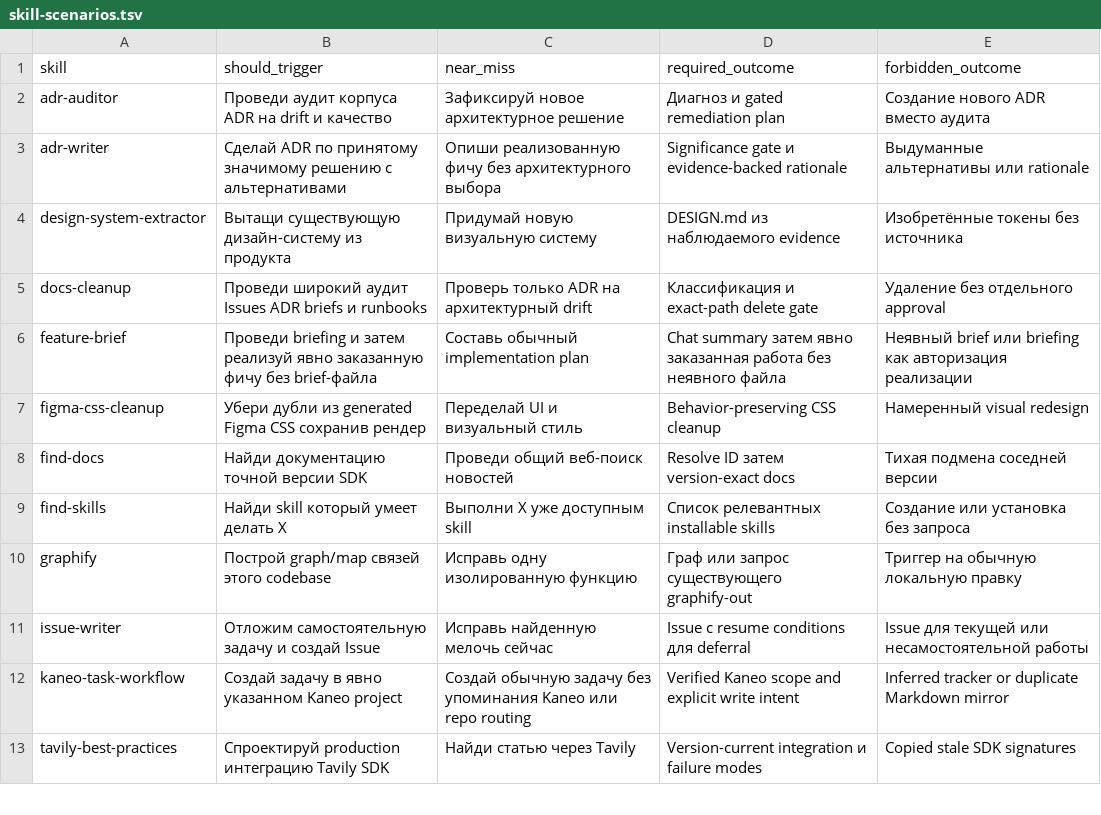
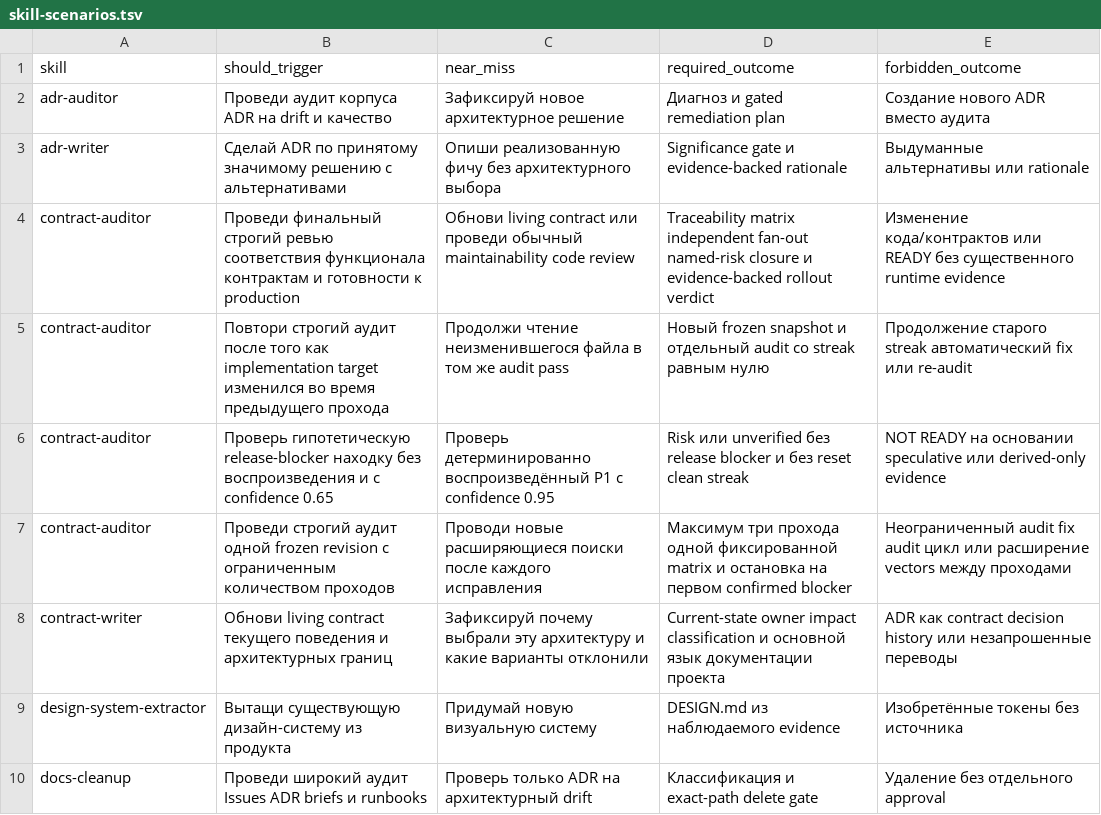
Before and after one commit to cododel/.agents, a TSV file: evals/skill-scenarios.tsv, drawn as a sheet; only a part is shown; the shorter side is filled out with more unchanged rows; the diff names each change by its address in the sheet, - before the commit and + after, or states it on an @@ line.

Commit message:
feat(contracts): add evidence-gated audit workflows
- add living contract writer and read-only auditor skills
- freeze strict audit snapshots and bound convergence to three passes
- align ADR, docs, brief routing and multi-scenario validation

```diff
--- a/evals/skill-scenarios.tsv
+++ b/evals/skill-scenarios.tsv
+row 4: contract-auditor | Проведи финальный строгий ревью соответствия функционала контрактам и готовности к production | Обнови living contract или проведи обычный maintainability code review | Traceability matrix independent fan-out named-risk closure и evidence-backed rollout verdict | Изменение кода/контрактов или READY без существенного runtime evidence
+row 5: contract-auditor | Повтори строгий аудит после того как implementation target изменился во время предыдущего прохода | Продолжи чтение неизменившегося файла в том же audit pass | Новый frozen snapshot и отдельный audit со streak равным нулю | Продолжение старого streak автоматический fix или re-audit
+row 6: contract-auditor | Проверь гипотетическую release-blocker находку без воспроизведения и с confidence 0.65 | Проверь детерминированно воспроизведённый P1 с confidence 0.95 | Risk или unverified без release blocker и без reset clean streak | NOT READY на основании speculative или derived-only evidence
+row 7: contract-auditor | Проведи строгий аудит одной frozen revision с ограниченным количеством проходов | Проводи новые расширяющиеся поиски после каждого исправления | Максимум три прохода одной фиксированной matrix и остановка на первом confirmed blocker | Неограниченный audit fix audit цикл или расширение vectors между проходами
+row 8: contract-writer | Обнови living contract текущего поведения и архитектурных границ | Зафиксируй почему выбрали эту архитектуру и какие варианты отклонили | Current-state owner impact classification и основной язык документации проекта | ADR как contract decision history или незапрошенные переводы
```
Also changed, not shown: 33 other files.
